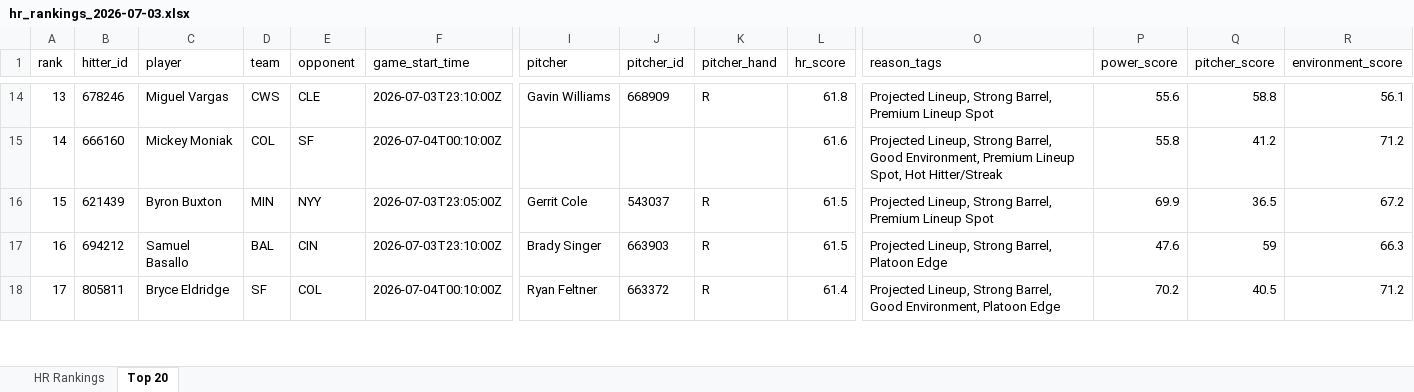
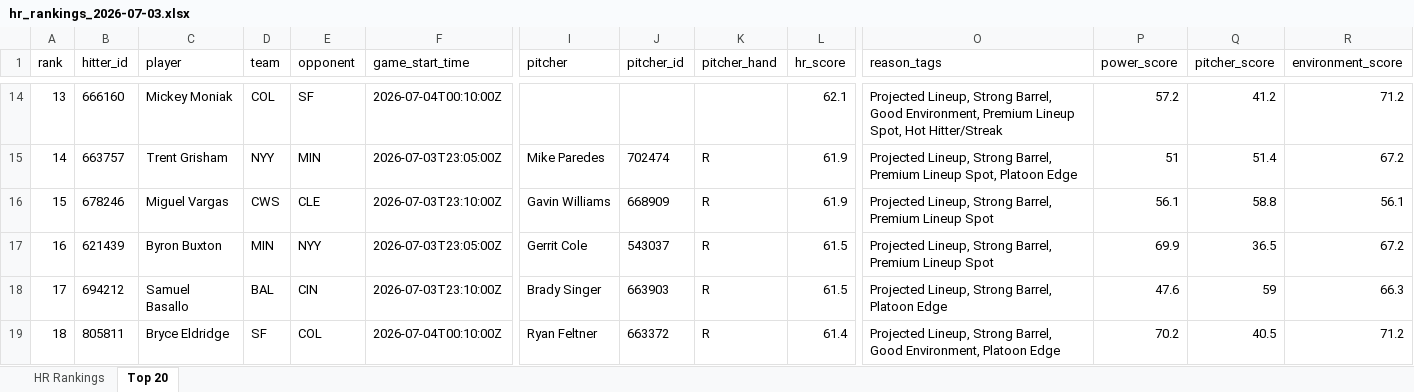
Before and after one commit to etbell28/ghost-analytics, an Excel workbook: outputs/daily/hr_rankings_2026-07-03.xlsx, sheet Top 20, drawn as a sheet; only a part is shown, gaps mark what is left out; values as stored, in another font and other column widths than the file's, no borders; addresses are those after the commit; rows hold the shown columns only; the diff covers the shown part only; the diff names each change by its address in the sheet, - before the commit and + after, or states it on an @@ line.

```diff
--- a/outputs/daily/hr_rankings_2026-07-03.xlsx (sheet Top 20)
+++ b/outputs/daily/hr_rankings_2026-07-03.xlsx (sheet Top 20)
-B14 (hitter_id): 678246
+B14 (hitter_id): 666160
-C14 (player): Miguel Vargas
+C14 (player): Mickey Moniak
-D14 (team): CWS
+D14 (team): COL
-E14 (opponent): CLE
+E14 (opponent): SF
-F14 (game_start_time): 2026-07-03T23:10:00Z
+F14 (game_start_time): 2026-07-04T00:10:00Z
-I14 (pitcher): Gavin Williams
+I14 (pitcher): (empty)
-J14 (pitcher_id): 668909
+J14 (pitcher_id): (empty)
-K14 (pitcher_hand): R
+K14 (pitcher_hand): (empty)
-L14 (hr_score): 61.8
+L14 (hr_score): 62.1
-O14 (reason_tags): …Strong Barrel, Premium Lineup Spot
+O14 (reason_tags): …Strong Barrel, Good Environment, Premium Lineup Spot, Hot Hitter/Streak
-P14 (power_score): 55.6
+P14 (power_score): 57.2
-Q14 (pitcher_score): 58.8
+Q14 (pitcher_score): 41.2
-R14 (environment_score): 56.1
+R14 (environment_score): 71.2
-B15 (hitter_id): 666160
+B15 (hitter_id): 663757
-C15 (player): Mickey Moniak
+C15 (player): Trent Grisham
-D15 (team): COL
+D15 (team): NYY
-E15 (opponent): SF
+E15 (opponent): MIN
-F15 (game_start_time): 2026-07-04T00:10:00Z
+F15 (game_start_time): 2026-07-03T23:05:00Z
-I15 (pitcher): (empty)
+I15 (pitcher): Mike Paredes
-J15 (pitcher_id): (empty)
+J15 (pitcher_id): 702474
-K15 (pitcher_hand): (empty)
+K15 (pitcher_hand): R
-L15 (hr_score): 61.6
+L15 (hr_score): 61.9
-O15 (reason_tags): …Strong Barrel, Good Environment, Premium Lineup Spot, Hot Hitter/Streak
+O15 (reason_tags): …Strong Barrel, Premium Lineup Spot, Platoon Edge
-P15 (power_score): 55.8
+P15 (power_score): 51
-Q15 (pitcher_score): 41.2
+Q15 (pitcher_score): 51.4
-R15 (environment_score): 71.2
+R15 (environment_score): 67.2
+row 16: 15 | 678246 | Miguel Vargas | CWS | CLE | 2026-07-03T23:10:00Z | Gavin Williams | 668909 | R | 61.9 | Projected Lineup, Strong Barrel, Premium Lineup Spot | 56.1 | 58.8 | 56.1
-A17 (rank): 15
+A17 (rank): 16
-A18 (rank): 16
+A18 (rank): 17
-A19 (rank): 17
+A19 (rank): 18
```
Also changed, not shown: 2 added rows, 3 removed rows and 158 edited cells elsewhere in this sheet, sheet HR Rankings, outputs/hr_rankings.xlsx, 7 other files.
